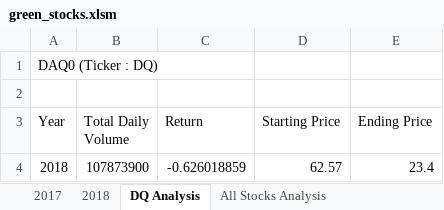
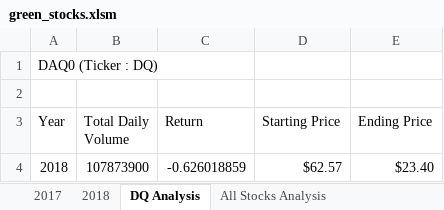
Before and after one commit to amandahantony/stock-analysis, an Excel workbook: green_stocks.xlsm, sheet DQ Analysis, drawn as a sheet; values as stored, in another font and other column widths than the file's, no borders; the diff names each change by its address in the sheet, - before the commit and + after, or states it on an @@ line.

```diff
--- a/green_stocks.xlsm (sheet DQ Analysis)
+++ b/green_stocks.xlsm (sheet DQ Analysis)
-D4 (Starting Price): 62.57
+D4 (Starting Price): $62.57
-E4 (Ending Price): 23.4
+E4 (Ending Price): $23.40
```
Also changed, not shown: sheet All Stocks Analysis, sheet 2018, other sheet tabs.
